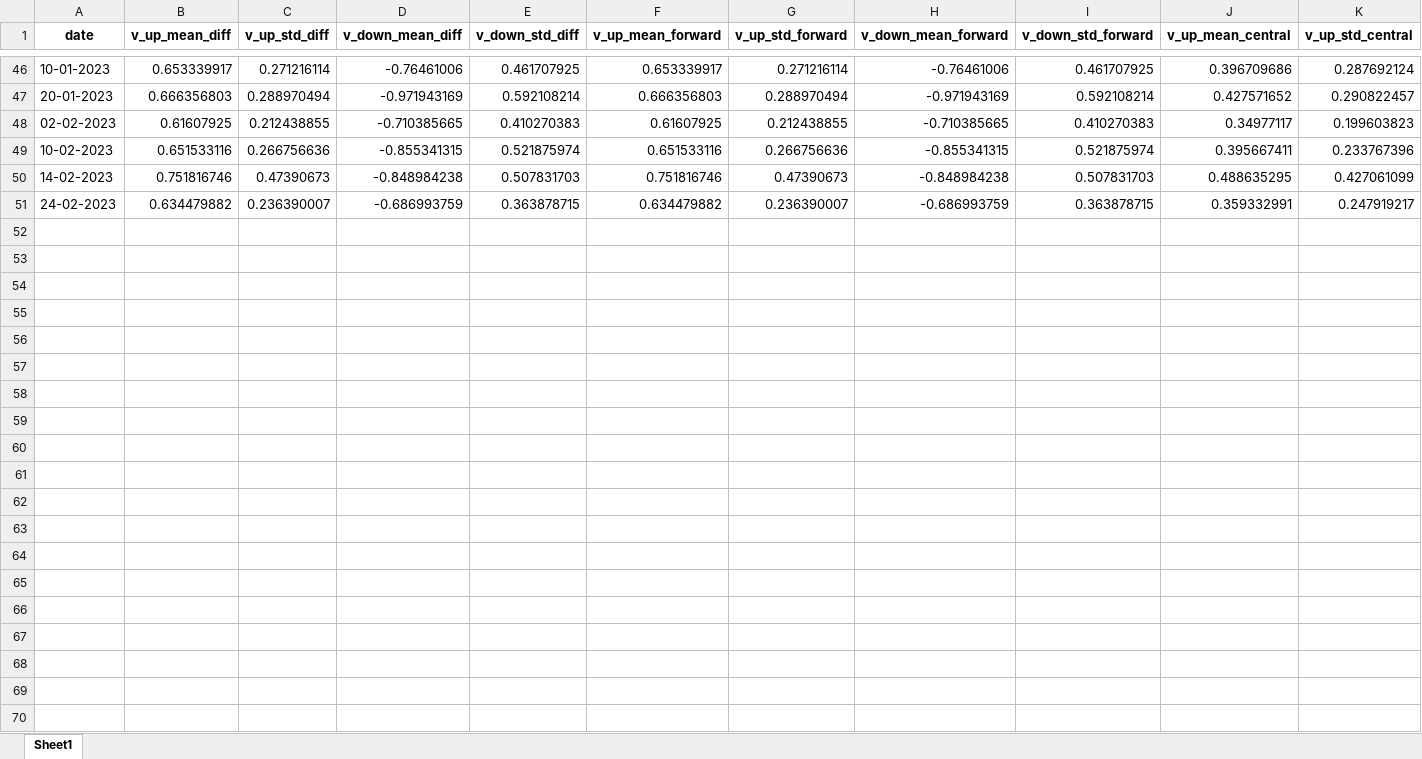
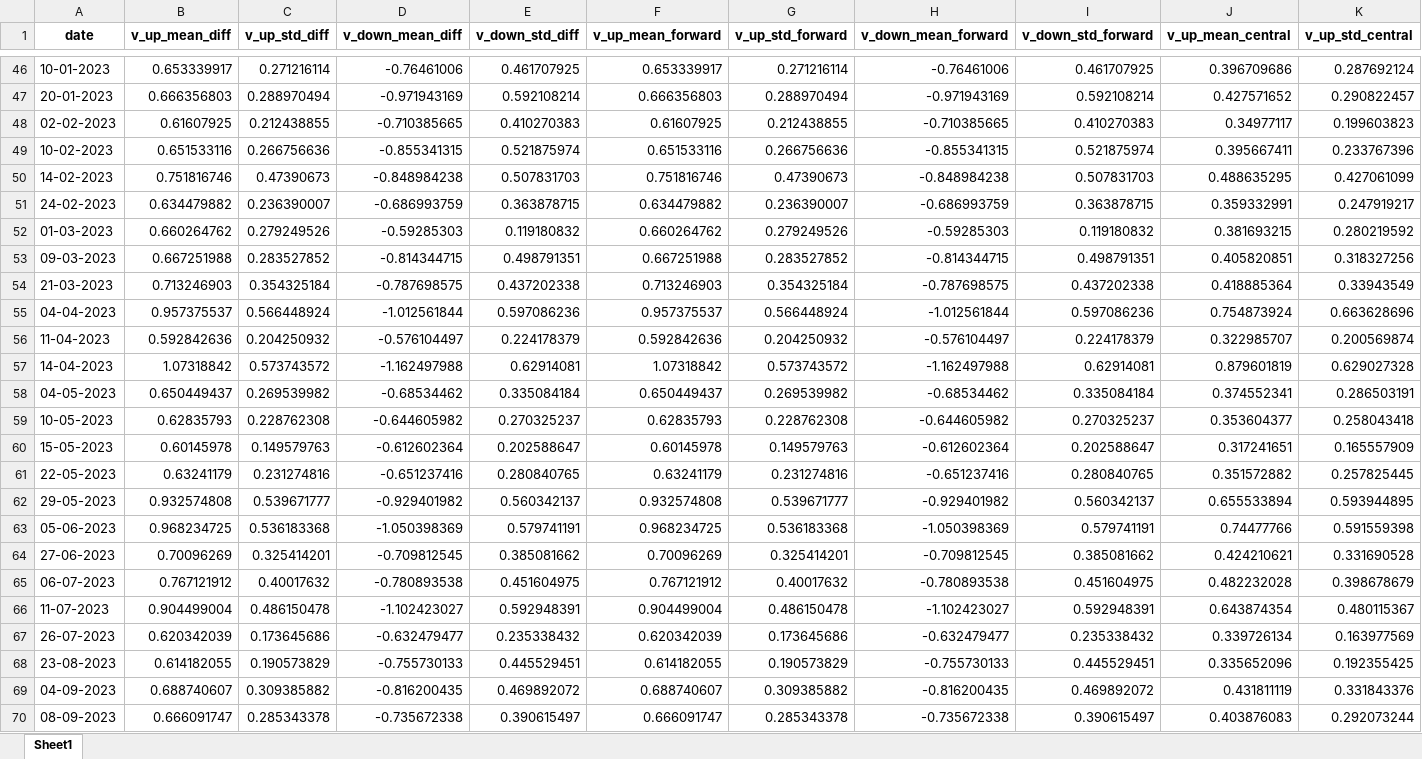
Before and after one commit to hahamadi/kartini-research-reactor, an Excel workbook: data_operasi_reaktor/Result_data_v.xlsx, sheet Sheet1, drawn as a sheet; only a part is shown, gaps mark what is left out; values as stored, in another font and other column widths than the file's, no borders; rows hold the shown columns only; the diff covers the shown part only; the diff names each change by its address in the sheet, - before the commit and + after, or states it on an @@ line.

```diff
--- a/data_operasi_reaktor/Result_data_v.xlsx (sheet Sheet1)
+++ b/data_operasi_reaktor/Result_data_v.xlsx (sheet Sheet1)
+row 52: 01-03-2023 | 0.660264762 | 0.279249526 | -0.59285303 | 0.119180832 | 0.660264762 | 0.279249526 | -0.59285303 | 0.119180832 | 0.381693215 | 0.280219592
+row 53: 09-03-2023 | 0.667251988 | 0.283527852 | -0.814344715 | 0.498791351 | 0.667251988 | 0.283527852 | -0.814344715 | 0.498791351 | 0.405820851 | 0.318327256
+row 54: 21-03-2023 | 0.713246903 | 0.354325184 | -0.787698575 | 0.437202338 | 0.713246903 | 0.354325184 | -0.787698575 | 0.437202338 | 0.418885364 | 0.33943549
+row 55: 04-04-2023 | 0.957375537 | 0.566448924 | -1.012561844 | 0.597086236 | 0.957375537 | 0.566448924 | -1.012561844 | 0.597086236 | 0.754873924 | 0.663628696
+row 56: 11-04-2023 | 0.592842636 | 0.204250932 | -0.576104497 | 0.224178379 | 0.592842636 | 0.204250932 | -0.576104497 | 0.224178379 | 0.322985707 | 0.200569874
+row 57: 14-04-2023 | 1.07318842 | 0.573743572 | -1.162497988 | 0.62914081 | 1.07318842 | 0.573743572 | -1.162497988 | 0.62914081 | 0.879601819 | 0.629027328
+row 58: 04-05-2023 | 0.650449437 | 0.269539982 | -0.68534462 | 0.335084184 | 0.650449437 | 0.269539982 | -0.68534462 | 0.335084184 | 0.374552341 | 0.286503191
+row 59: 10-05-2023 | 0.62835793 | 0.228762308 | -0.644605982 | 0.270325237 | 0.62835793 | 0.228762308 | -0.644605982 | 0.270325237 | 0.353604377 | 0.258043418
+row 60: 15-05-2023 | 0.60145978 | 0.149579763 | -0.612602364 | 0.202588647 | 0.60145978 | 0.149579763 | -0.612602364 | 0.202588647 | 0.317241651 | 0.165557909
+row 61: 22-05-2023 | 0.63241179 | 0.231274816 | -0.651237416 | 0.280840765 | 0.63241179 | 0.231274816 | -0.651237416 | 0.280840765 | 0.351572882 | 0.257825445
+row 62: 29-05-2023 | 0.932574808 | 0.539671777 | -0.929401982 | 0.560342137 | 0.932574808 | 0.539671777 | -0.929401982 | 0.560342137 | 0.655533894 | 0.593944895
+row 63: 05-06-2023 | 0.968234725 | 0.536183368 | -1.050398369 | 0.579741191 | 0.968234725 | 0.536183368 | -1.050398369 | 0.579741191 | 0.74477766 | 0.591559398
+row 64: 27-06-2023 | 0.70096269 | 0.325414201 | -0.709812545 | 0.385081662 | 0.70096269 | 0.325414201 | -0.709812545 | 0.385081662 | 0.424210621 | 0.331690528
+row 65: 06-07-2023 | 0.767121912 | 0.40017632 | -0.780893538 | 0.451604975 | 0.767121912 | 0.40017632 | -0.780893538 | 0.451604975 | 0.482232028 | 0.398678679
+row 66: 11-07-2023 | 0.904499004 | 0.486150478 | -1.102423027 | 0.592948391 | 0.904499004 | 0.486150478 | -1.102423027 | 0.592948391 | 0.643874354 | 0.480115367
+row 67: 26-07-2023 | 0.620342039 | 0.173645686 | -0.632479477 | 0.235338432 | 0.620342039 | 0.173645686 | -0.632479477 | 0.235338432 | 0.339726134 | 0.163977569
+row 68: 23-08-2023 | 0.614182055 | 0.190573829 | -0.755730133 | 0.445529451 | 0.614182055 | 0.190573829 | -0.755730133 | 0.445529451 | 0.335652096 | 0.192355425
+row 69: 04-09-2023 | 0.688740607 | 0.309385882 | -0.816200435 | 0.469892072 | 0.688740607 | 0.309385882 | -0.816200435 | 0.469892072 | 0.431811119 | 0.331843376
+row 70: 08-09-2023 | 0.666091747 | 0.285343378 | -0.735672338 | 0.390615497 | 0.666091747 | 0.285343378 | -0.735672338 | 0.390615497 | 0.403876083 | 0.292073244
```
Also changed, not shown: 86 added rows and 1 removed row elsewhere in this sheet, data_operasi_reaktor/data_download_practice1_08_03_2022.xlsx, 7 other files.
